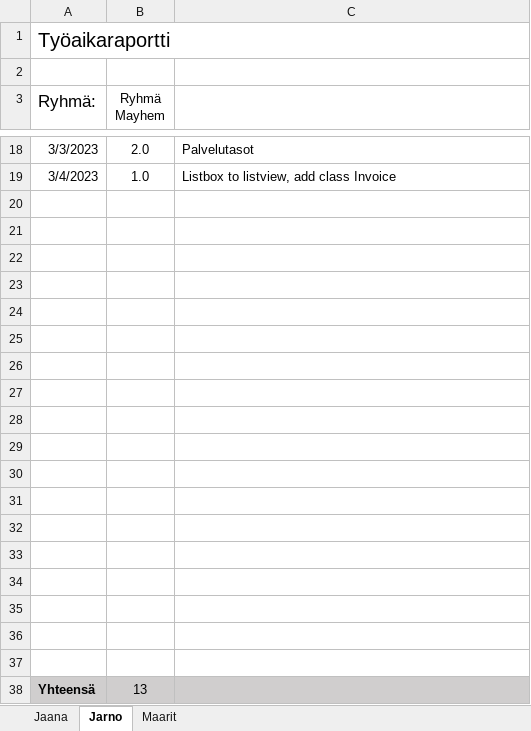
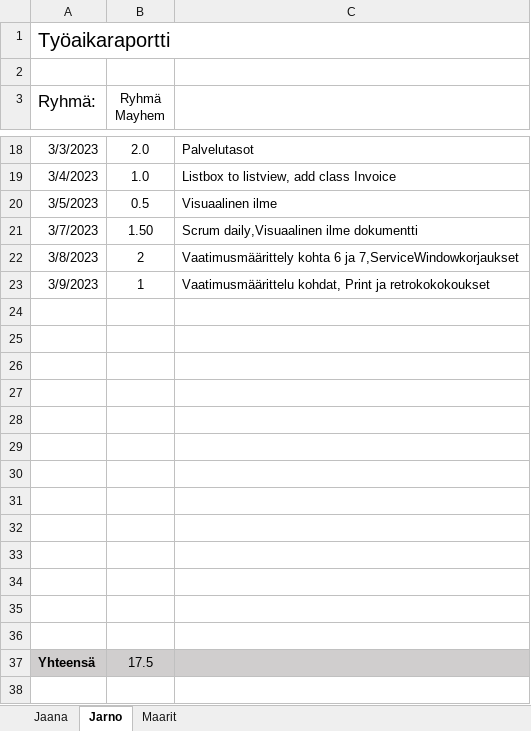
Before and after one commit to lepi313/Ohjelmistokehitysprojekti, an Excel workbook: Työajanseuranta/Tuntiseuranta.xlsx, sheet Jarno, drawn as a sheet; only a part is shown, gaps mark what is left out; values as stored, in another font and other column widths than the file's, no borders; removed rows and columns are numbered as before the commit, all else as after; the diff names each change by its address in the sheet, - before the commit and + after, or states it on an @@ line.

Commit message:
print,retro ja vaatimusmäärittely

```diff
--- a/Työajanseuranta/Tuntiseuranta.xlsx (sheet Jarno)
+++ b/Työajanseuranta/Tuntiseuranta.xlsx (sheet Jarno)
+row 20: 3/5/2023 | 0.5 | Visuaalinen ilme
+row 21: 3/7/2023 | 1.50 | Scrum daily,Visuaalinen ilme dokumentti
+row 22: 3/8/2023 | 2 | Vaatimusmäärittely kohta 6 ja 7,ServiceWindowkorjaukset
+row 23: 3/9/2023 | 1 | Vaatimusmäärittelu kohdat, Print ja retrokokokoukset
-row 33: (empty)
-row 34: (empty)
-row 35: (empty)
-row 36: (empty)
-row 37: (empty)
-B37 (Ryhmä Mayhem): 13
+B37 (Ryhmä Mayhem): 17.5
```
